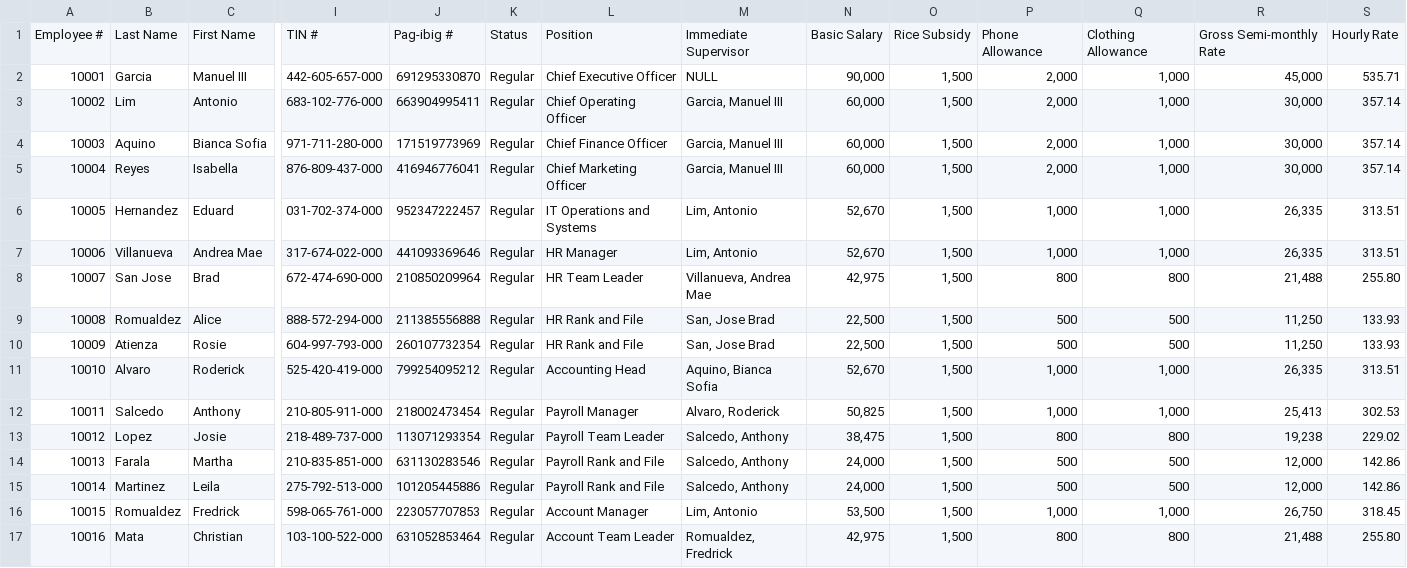
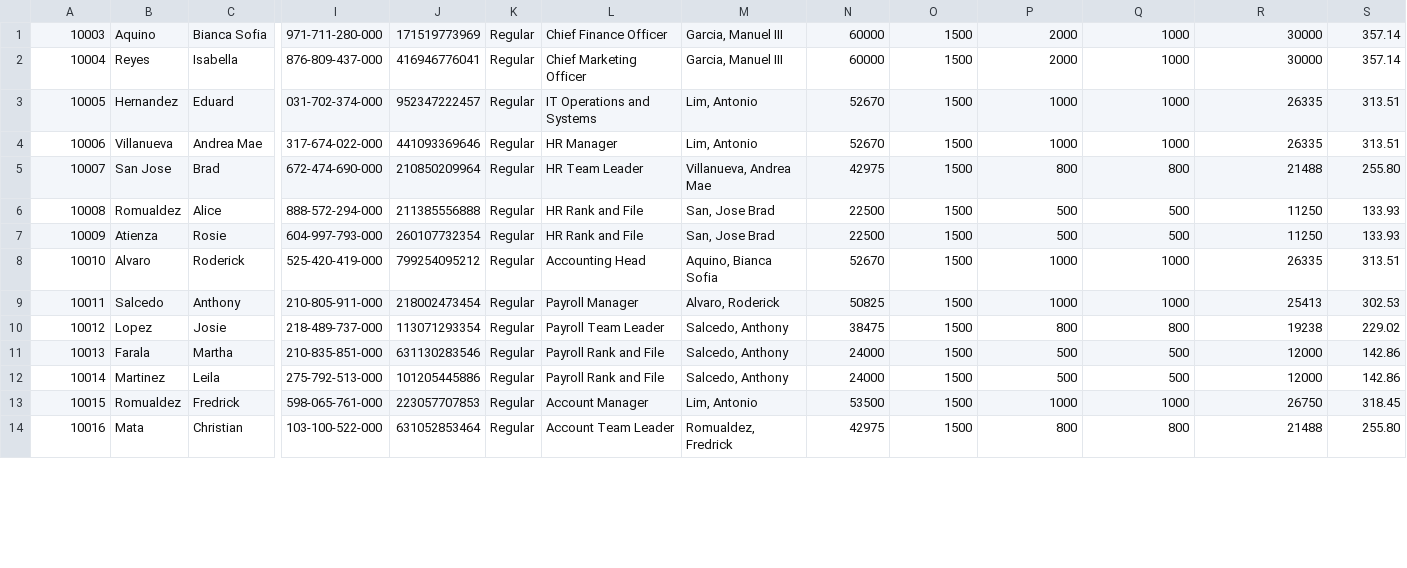
Before and after one commit to imperionite/cp2c, a CSV file: data/employees.csv, drawn as a sheet; only a part is shown, gaps mark what is left out; removed rows and columns are numbered as before the commit, all else as after; rows hold the shown columns only; the diff covers the shown part only; the diff names each change by its address in the sheet, - before the commit and + after, or states it on an @@ line.

```diff
--- a/data/employees.csv
+++ b/data/employees.csv
-row 1: Employee # | Last Name | First Name | TIN # | Pag-ibig # | Status | Position | Immediate Supervisor | Basic Salary | Rice Subsidy | Phone Allowance | Clothing Allowance | Gross Semi-monthly Rate | Hourly Rate
-row 2: 10001 | Garcia | Manuel III | 442-605-657-000 | 691295330870 | Regular | Chief Executive Officer | NULL | 90,000 | 1,500 | 2,000 | 1,000 | 45,000 | 535.71
-row 3: 10002 | Lim | Antonio | 683-102-776-000 | 663904995411 | Regular | Chief Operating Officer | Garcia, Manuel III | 60,000 | 1,500 | 2,000 | 1,000 | 30,000 | 357.14
-N1:N2: 60,000
+N1:N2: 60000
-O1:O14: 1,500
+O1:O14: 1500
-P1:P2: 2,000
+P1:P2: 2000
-Q1:Q4: 1,000
+Q1:Q4: 1000
-R1:R2: 30,000
+R1:R2: 30000
-N3:N4: 52,670
+N3:N4: 52670
-P3:P4: 1,000
+P3:P4: 1000
-R3:R4: 26,335
+R3:R4: 26335
-N5: 42,975
+N5: 42975
-R5: 21,488
+R5: 21488
-N6:N7: 22,500
+N6:N7: 22500
-R6:R7: 11,250
+R6:R7: 11250
-N8: 52,670
+N8: 52670
-P8:P9: 1,000
+P8:P9: 1000
-Q8:Q9: 1,000
+Q8:Q9: 1000
-R8: 26,335
+R8: 26335
-N9: 50,825
+N9: 50825
-R9: 25,413
+R9: 25413
-N10: 38,475
+N10: 38475
-R10: 19,238
+R10: 19238
-N11:N12: 24,000
+N11:N12: 24000
-R11:R12: 12,000
+R11:R12: 12000
-N13: 53,500
+N13: 53500
-P13: 1,000
+P13: 1000
-Q13: 1,000
+Q13: 1000
-R13: 26,750
+R13: 26750
-N14: 42,975
+N14: 42975
-R14: 21,488
+R14: 21488
```
Also changed, not shown: 1 added row and 60 edited cells elsewhere in this file, data/users.csv, 8 other files.
